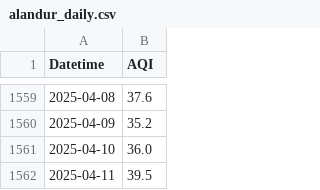
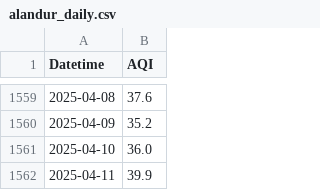
Before and after one commit to KrishnenduMR/ChennaiAir, a CSV file: static/data/alandur_daily.csv, drawn as a sheet; only a part is shown, gaps mark what is left out.

```diff
--- a/static/data/alandur_daily.csv
+++ b/static/data/alandur_daily.csv
@@ -1561,2 +1561,2 @@ Datetime,AQI
 2025-04-10,36.0
-2025-04-11,39.5
+2025-04-11,39.9
```
Also changed, not shown: data/cron_job_data/manali_cron_output.csv, data/cron_job_data/velachery_cron_output.csv, 2 other files.
